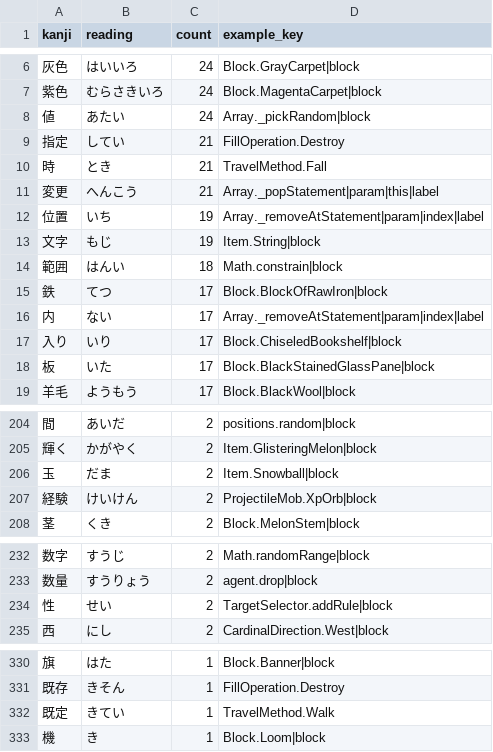
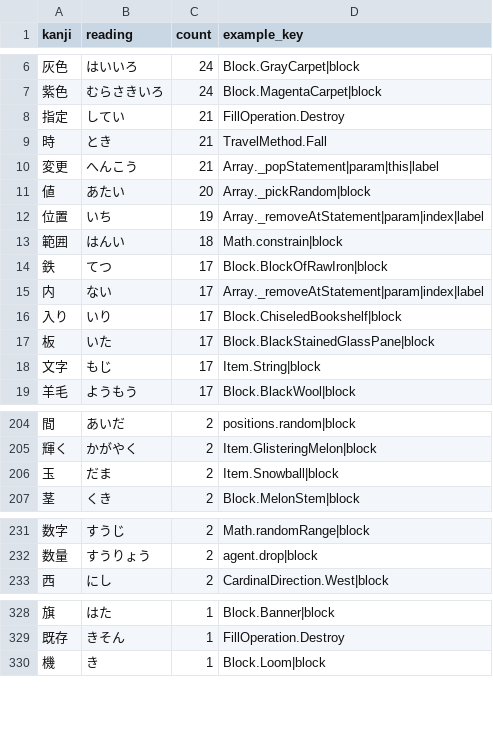
Before and after one commit to dodo-daiki/minecraft-edu-hiragana, a TSV file: tools/review.tsv, drawn as a sheet; only a part is shown, gaps mark what is left out; the diff covers the shown part only.

```diff
--- a/tools/review.tsv
+++ b/tools/review.tsv
@@ -7,3 +7,2 @@ kanji	reading	count	example_key
 紫色	むらさきいろ	24	Block.MagentaCarpet|block
-値	あたい	24	Array._pickRandom|block
 指定	してい	21	FillOperation.Destroy
@@ -11,4 +10,4 @@ kanji	reading	count	example_key
 変更	へんこう	21	Array._popStatement|param|this|label
+値	あたい	20	Array._pickRandom|block
 位置	いち	19	Array._removeAtStatement|param|index|label
-文字	もじ	19	Item.String|block
 範囲	はんい	18	Math.constrain|block
@@ -18,2 +17,3 @@ kanji	reading	count	example_key
 板	いた	17	Block.BlackStainedGlassPane|block
+文字	もじ	17	Item.String|block
 羊毛	ようもう	17	Block.BlackWool|block
@@ -206,3 +206,2 @@ kanji	reading	count	example_key
 玉	だま	2	Item.Snowball|block
-経験	けいけん	2	ProjectileMob.XpOrb|block
 茎	くき	2	Block.MelonStem|block
@@ -233,3 +232,2 @@ kanji	reading	count	example_key
 数量	すうりょう	2	agent.drop|block
-性	せい	2	TargetSelector.addRule|block
 西	にし	2	CardinalDirection.West|block
@@ -331,3 +329,2 @@ kanji	reading	count	example_key
 既存	きそん	1	FillOperation.Destroy
-既定	きてい	1	TravelMethod.Walk
 機	き	1	Block.Loom|block
```
Also changed, not shown: 1 added row and 1 removed row elsewhere in this file, 4 other files.
